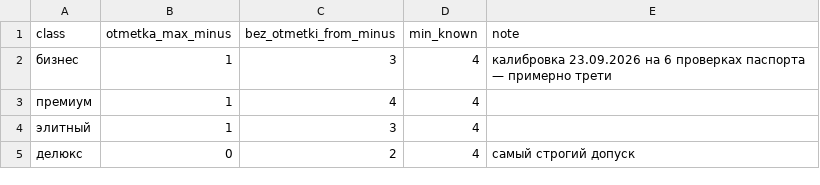
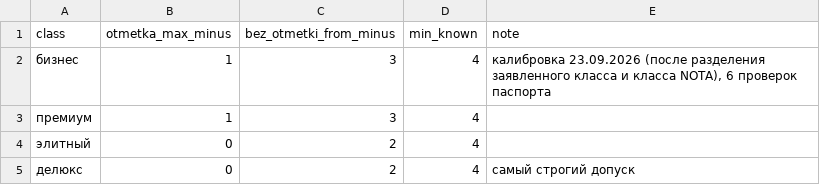
Before and after one commit to slavasupersky-cmyk/nota-estate, a CSV file: data/itog.csv, drawn as a sheet.

```diff
--- a/data/itog.csv
+++ b/data/itog.csv
@@ -1,5 +1,5 @@
 class;otmetka_max_minus;bez_otmetki_from_minus;min_known;note
-бизнес;1;3;4;калибровка 23.09.2026 на 6 проверках паспорта — примерно трети
-премиум;1;4;4;
-элитный;1;3;4;
+бизнес;1;3;4;калибровка 23.09.2026 (после разделения заявленного класса и класса NOTA), 6 проверок паспорта
+премиум;1;3;4;
+элитный;0;2;4;
 делюкс;0;2;4;самый строгий допуск
```
Also changed, not shown: data/proverki.csv, 16 other files.
